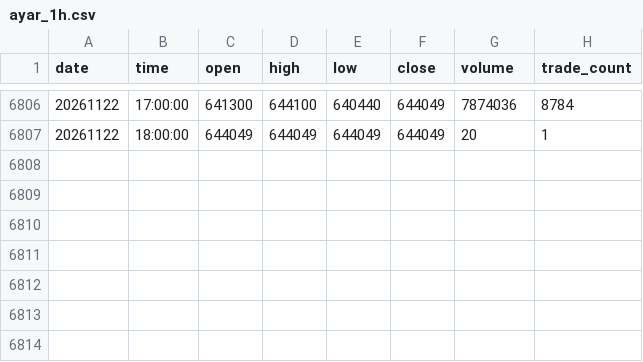
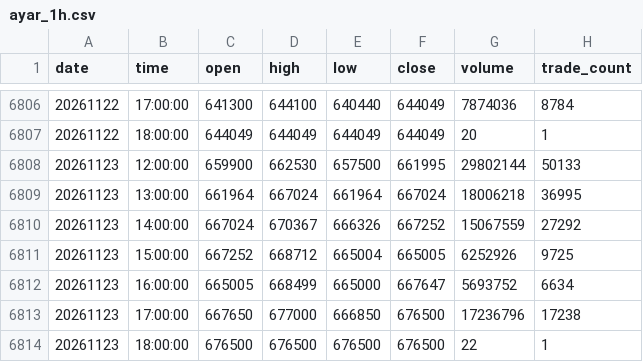
Before and after one commit to saeedshiryan-dev/ayar-monitor, a CSV file: data/intraday/ayar_1h.csv, drawn as a sheet; only a part is shown, gaps mark what is left out.

```diff
--- a/data/intraday/ayar_1h.csv
+++ b/data/intraday/ayar_1h.csv
@@ -6807 +6807,8 @@
 20261122,18:00:00,644049,644049,644049,644049,20,1
+20261123,12:00:00,659900,662530,657500,661995,29802144,50133
+20261123,13:00:00,661964,667024,661964,667024,18006218,36995
+20261123,14:00:00,667024,670367,666326,667252,15067559,27292
+20261123,15:00:00,667252,668712,665004,665005,6252926,9725
+20261123,16:00:00,665005,668499,665000,667647,5693752,6634
+20261123,17:00:00,667650,677000,666850,676500,17236796,17238
+20261123,18:00:00,676500,676500,676500,676500,22,1
```
Also changed, not shown: data/intraday/ayar_4h.csv, 3 other files.
